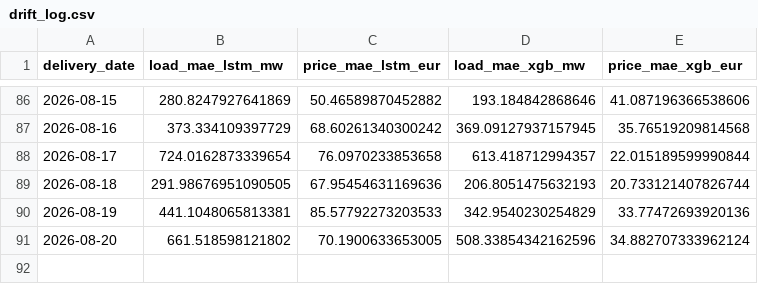
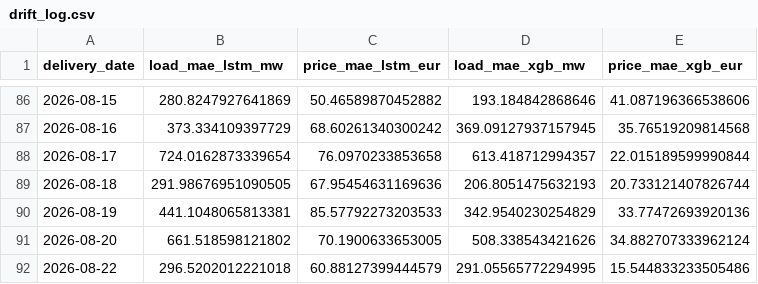
Before and after one commit to connectashish028/loadforecast, a CSV file: backtest_results/drift_log.csv, drawn as a sheet; only a part is shown, gaps mark what is left out.

```diff
--- a/backtest_results/drift_log.csv
+++ b/backtest_results/drift_log.csv
@@ -90,2 +90,3 @@ delivery_date,load_mae_lstm_mw,price_mae_lstm_eur,load_mae_xgb_mw,price_mae_xgb_
 2026-08-19,441.1048065813381,85.57792273203533,342.9540230254829,33.77472693920136
-2026-08-20,661.518598121802,70.1900633653005,508.33854342162596,34.882707333962124
+2026-08-20,661.518598121802,70.1900633653005,508.338543421626,34.882707333962124
+2026-08-22,296.5202012221018,60.88127399444579,291.05565772294995,15.544833233505486
```
Also changed, not shown: 3 other files.
